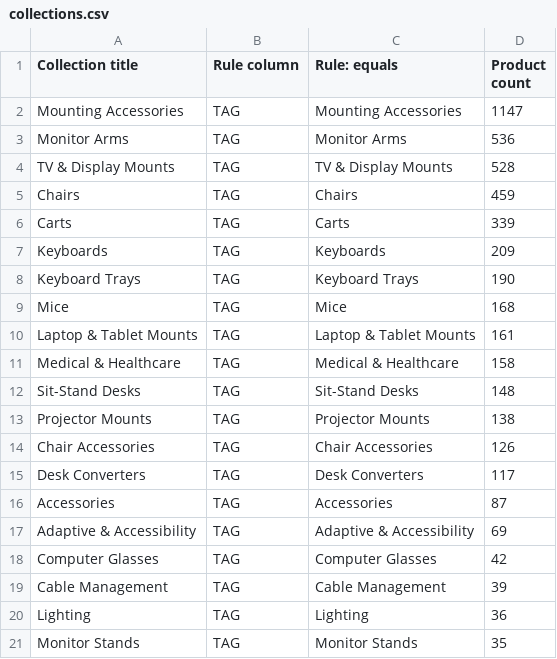
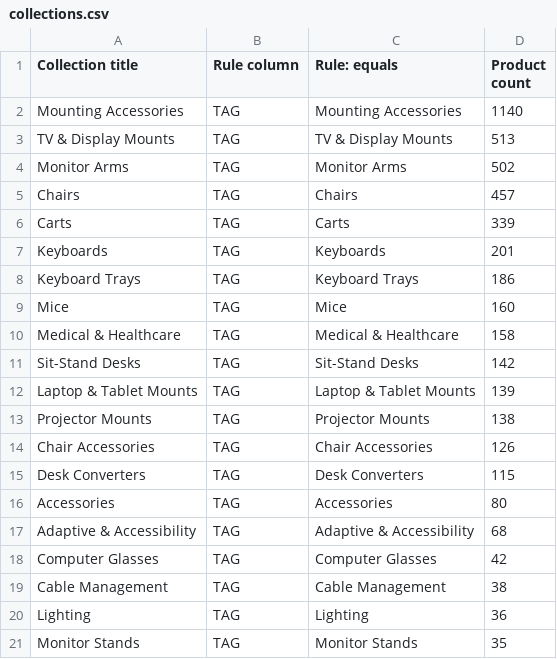
Before and after one commit to sh1nn3r/Jestik, a CSV file: catalog-import/data/collections.csv, drawn as a sheet; only a part is shown; the diff covers the shown part only.

```diff
--- a/catalog-import/data/collections.csv
+++ b/catalog-import/data/collections.csv
@@ -1,20 +1,20 @@
 Collection title,Rule column,Rule: equals,Product count
-Mounting Accessories,TAG,Mounting Accessories,1147
-Monitor Arms,TAG,Monitor Arms,536
-TV & Display Mounts,TAG,TV & Display Mounts,528
-Chairs,TAG,Chairs,459
+Mounting Accessories,TAG,Mounting Accessories,1140
+TV & Display Mounts,TAG,TV & Display Mounts,513
+Monitor Arms,TAG,Monitor Arms,502
+Chairs,TAG,Chairs,457
 Carts,TAG,Carts,339
-Keyboards,TAG,Keyboards,209
-Keyboard Trays,TAG,Keyboard Trays,190
-Mice,TAG,Mice,168
-Laptop & Tablet Mounts,TAG,Laptop & Tablet Mounts,161
+Keyboards,TAG,Keyboards,201
+Keyboard Trays,TAG,Keyboard Trays,186
+Mice,TAG,Mice,160
 Medical & Healthcare,TAG,Medical & Healthcare,158
-Sit-Stand Desks,TAG,Sit-Stand Desks,148
+Sit-Stand Desks,TAG,Sit-Stand Desks,142
+Laptop & Tablet Mounts,TAG,Laptop & Tablet Mounts,139
 Projector Mounts,TAG,Projector Mounts,138
 Chair Accessories,TAG,Chair Accessories,126
-Desk Converters,TAG,Desk Converters,117
-Accessories,TAG,Accessories,87
-Adaptive & Accessibility,TAG,Adaptive & Accessibility,69
+Desk Converters,TAG,Desk Converters,115
+Accessories,TAG,Accessories,80
+Adaptive & Accessibility,TAG,Adaptive & Accessibility,68
 Computer Glasses,TAG,Computer Glasses,42
-Cable Management,TAG,Cable Management,39
+Cable Management,TAG,Cable Management,38
 Lighting,TAG,Lighting,36
```
Also changed, not shown: 1 added row, 1 removed row and 6 edited cells elsewhere in this file, 5 other files.
